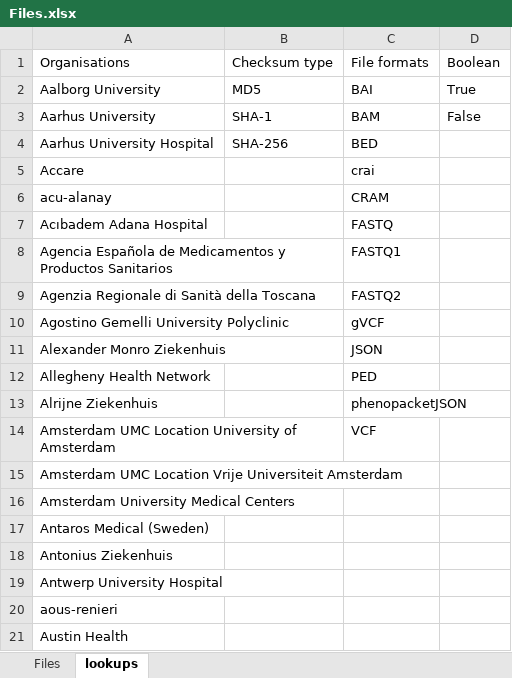
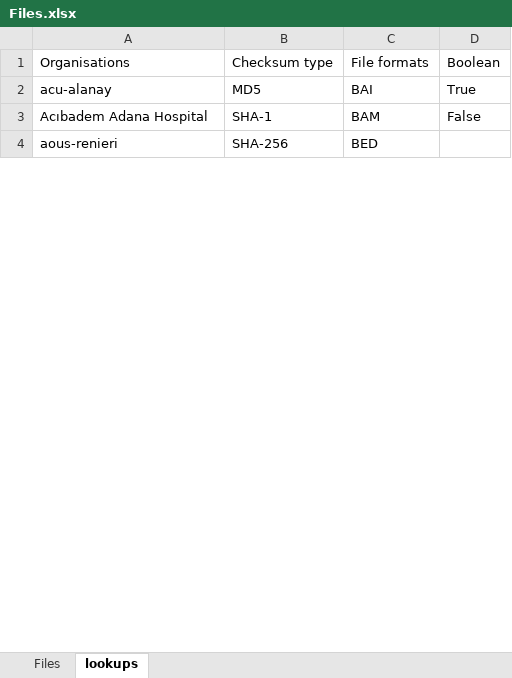
Before and after one commit to molgenis/projects-erdera, an Excel workbook: templates/Files.xlsx, sheet lookups, drawn as a sheet; only a part is shown; values as stored, in another font and other column widths than the file's, no borders; removed rows and columns are numbered as before the commit, all else as after; the diff covers the shown part only; the diff names each change by its address in the sheet, - before the commit and + after, or states it on an @@ line.

Commit message:
fix organisations lookup and mark id as required for files

```diff
--- a/templates/Files.xlsx (sheet lookups)
+++ b/templates/Files.xlsx (sheet lookups)
-A2: Aalborg University
+A2: acu-alanay
-A3: Aarhus University
+A3: Acıbadem Adana Hospital
-row 4: Aarhus University Hospital | SHA-256 | BED
-row 5: Accare |  | crai
-row 6: acu-alanay |  | CRAM
-row 7: Acıbadem Adana Hospital |  | FASTQ
-row 8: Agencia Española de Medicamentos y Productos Sanitarios |  | FASTQ1
-row 9: Agenzia Regionale di Sanità della Toscana |  | FASTQ2
-row 10: Agostino Gemelli University Polyclinic |  | gVCF
-row 11: Alexander Monro Ziekenhuis |  | JSON
-row 12: Allegheny Health Network |  | PED
-row 13: Alrijne Ziekenhuis |  | phenopacketJSON
-row 14: Amsterdam UMC Location University of Amsterdam |  | VCF
-row 15: Amsterdam UMC Location Vrije Universiteit Amsterdam
-row 16: Amsterdam University Medical Centers
-row 17: Antaros Medical (Sweden)
-row 18: Antonius Ziekenhuis
-row 19: Antwerp University Hospital
-B4: (empty)
+B4: SHA-256
-C4: (empty)
+C4: BED
-row 21: Austin Health
```
Also changed, not shown: 302 removed rows and 12 edited cells elsewhere in this sheet, sheet Files, 7 other files.
